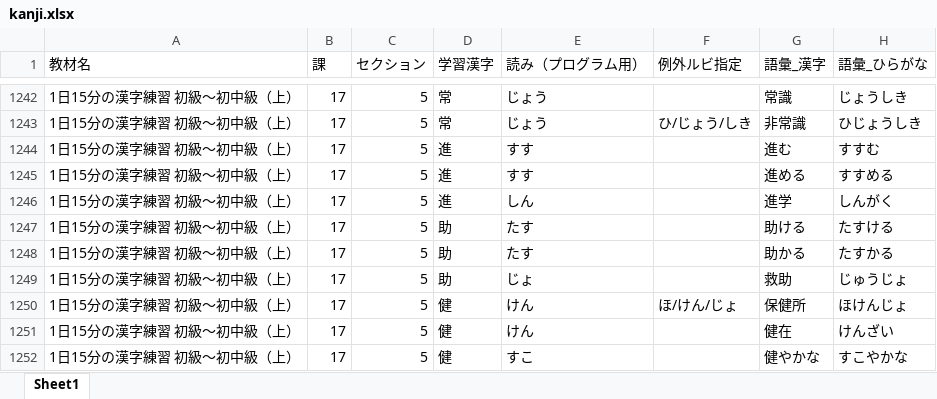
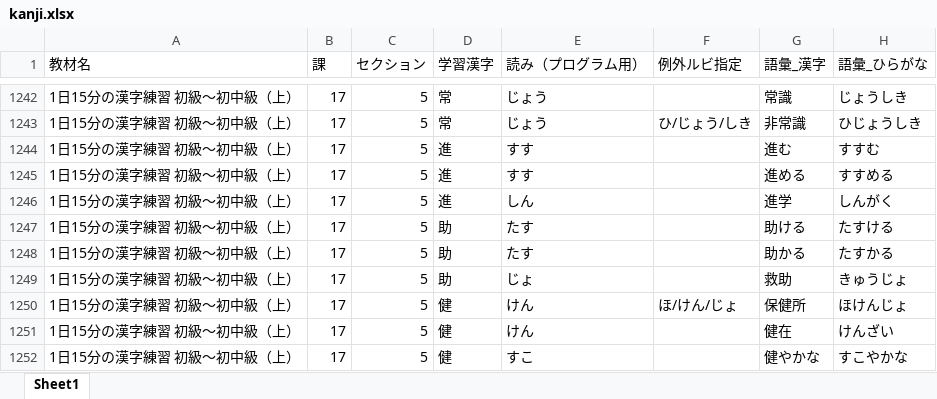
Before and after one commit to ioixi/kanji_drill, an Excel workbook: kanji.xlsx, sheet Sheet1, drawn as a sheet; only a part is shown, gaps mark what is left out; values as stored, in another font and other column widths than the file's, no borders; the diff names each change by its address in the sheet, - before the commit and + after, or states it on an @@ line.

Commit message:
Add files via upload

```diff
--- a/kanji.xlsx (sheet Sheet1)
+++ b/kanji.xlsx (sheet Sheet1)
-H1249 (語彙_ひらがな): じゅうじょ
+H1249 (語彙_ひらがな): きゅうじょ
```
